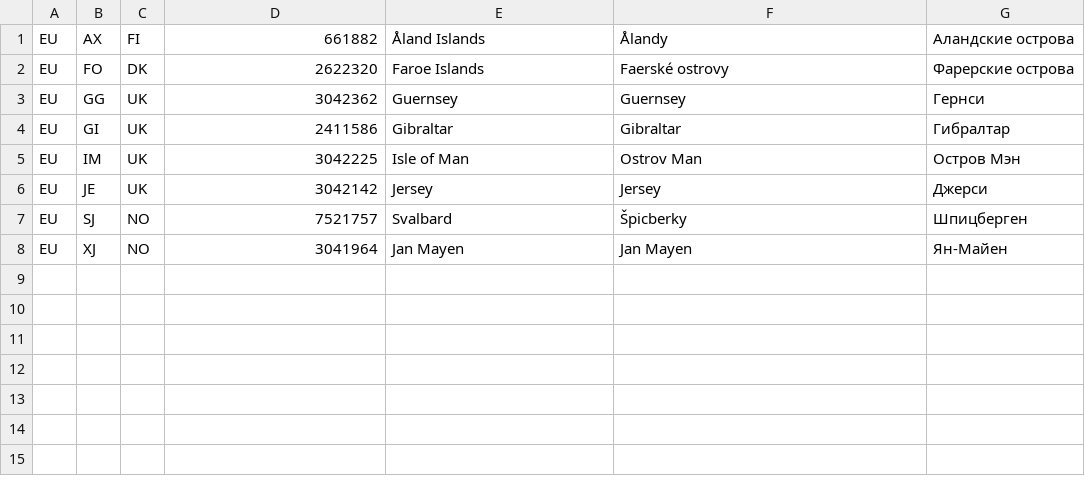
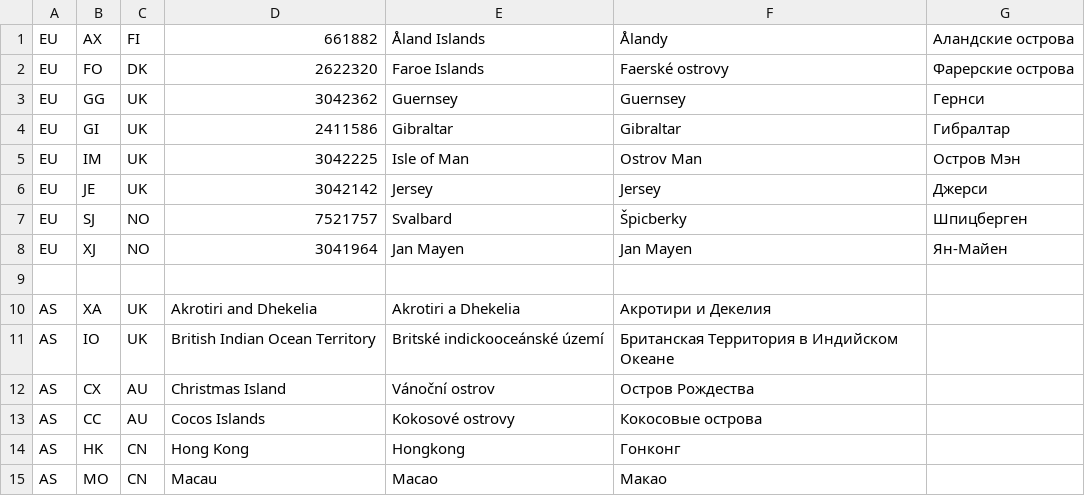
Before and after one commit to rembish/world, a CSV file: dependencies.csv, drawn as a sheet.

```diff
--- a/dependencies.csv
+++ b/dependencies.csv
@@ -8 +8,8 @@ EU;SJ;NO;7521757;Svalbard;Špicberky;Шпицберген
 EU;XJ;NO;3041964;Jan Mayen;Jan Mayen;Ян-Майен
+
+AS;XA;UK;Akrotiri and Dhekelia;Akrotiri a Dhekelia;Акротири и Декелия
+AS;IO;UK;British Indian Ocean Territory;Britské indickooceánské území;Британская Территория в Индийском Океане
+AS;CX;AU;Christmas Island;Vánoční ostrov;Остров Рождества
+AS;CC;AU;Cocos Islands;Kokosové ostrovy;Кокосовые острова
+AS;HK;CN;Hong Kong;Hongkong;Гонконг
+AS;MO;CN;Macau;Macao;Макао
```
Also changed, not shown: countries.csv.
